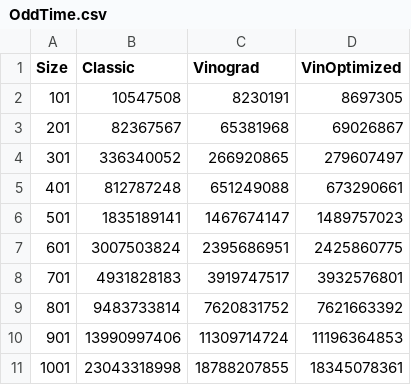
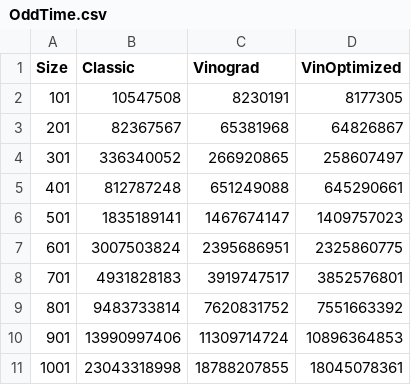
Before and after one commit to SGCube/IU7-Analysis-of-Algorithms, a CSV file: lab_02/report/OddTime.csv, drawn as a sheet.

```diff
--- a/lab_02/report/OddTime.csv
+++ b/lab_02/report/OddTime.csv
@@ -1,11 +1,11 @@
 Size;Classic;Vinograd;VinOptimized
-101;10547508;8230191;8697305
-201;82367567;65381968;69026867
-301;336340052;266920865;279607497
-401;812787248;651249088;673290661
-501;1835189141;1467674147;1489757023
-601;3007503824;2395686951;2425860775
-701;4931828183;3919747517;3932576801
-801;9483733814;7620831752;7621663392
-901;13990997406;11309714724;11196364853
-1001;23043318998;18788207855;18345078361
+101;10547508;8230191;8177305
+201;82367567;65381968;64826867
+301;336340052;266920865;258607497
+401;812787248;651249088;645290661
+501;1835189141;1467674147;1409757023
+601;3007503824;2395686951;2325860775
+701;4931828183;3919747517;3852576801
+801;9483733814;7620831752;7551663392
+901;13990997406;11309714724;10896364853
+1001;23043318998;18788207855;18045078361
```
Also changed, not shown: lab_02/report/EvenTime.csv, 5 other files.
